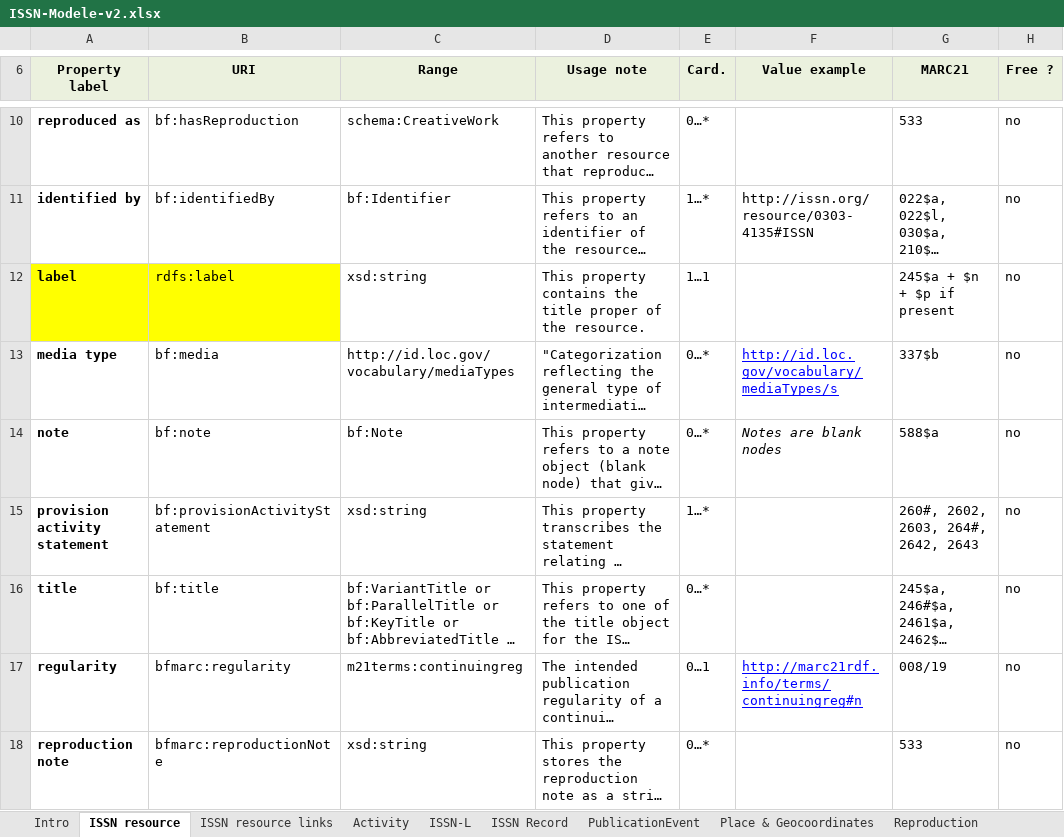
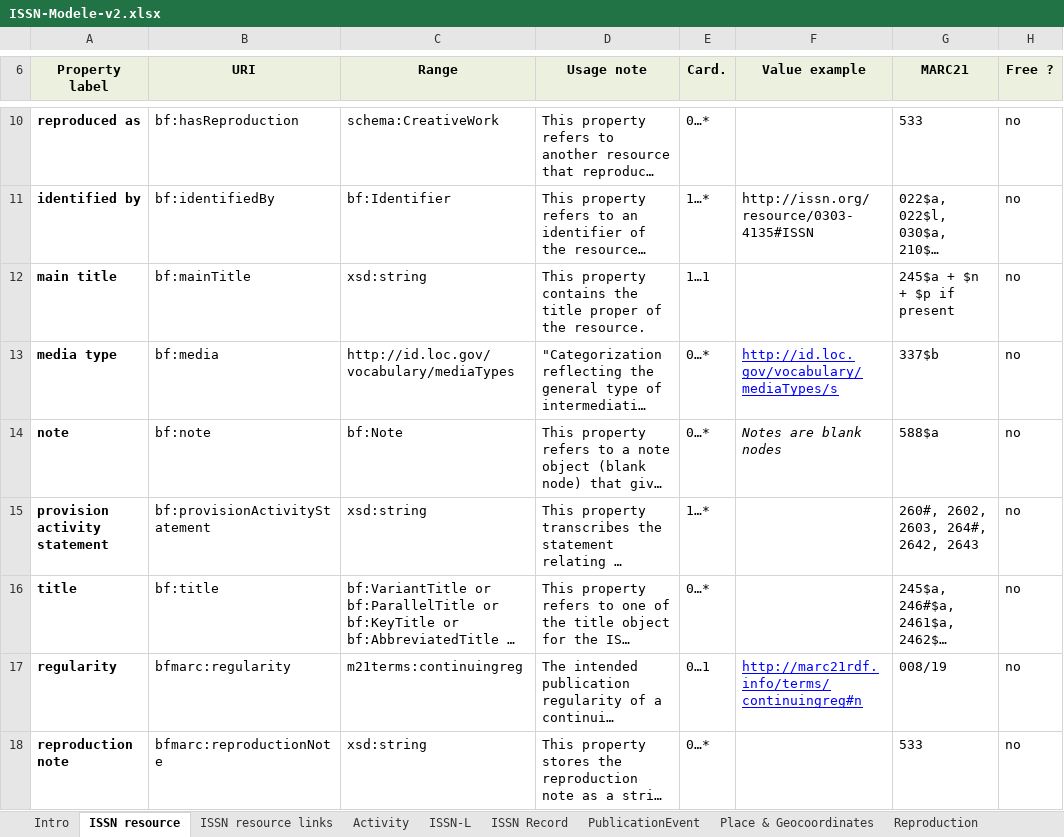
Before and after one commit to sparna-git/issn-jsonld-context, an Excel workbook: application-profile-update/ISSN-Modele-v2.xlsx, sheet ISSN resource, drawn as a sheet; only a part is shown, gaps mark what is left out; long unchanged cells end in …; values as stored, in another font and other column widths than the file's, no borders; the diff names each change by its address in the sheet, - before the commit and + after, or states it on an @@ line.

```diff
--- a/application-profile-update/ISSN-Modele-v2.xlsx (sheet ISSN resource)
+++ b/application-profile-update/ISSN-Modele-v2.xlsx (sheet ISSN resource)
-A12 (Property label): label
+A12 (Property label): main title
-A12:B12 fill: #FFFF00
+A12:B12 fill: none
-B12 (URI): rdfs:label
+B12 (URI): bf:mainTitle
```
Also changed, not shown: sheet Identifiers & Title, sheet Organization, 1 other file.
